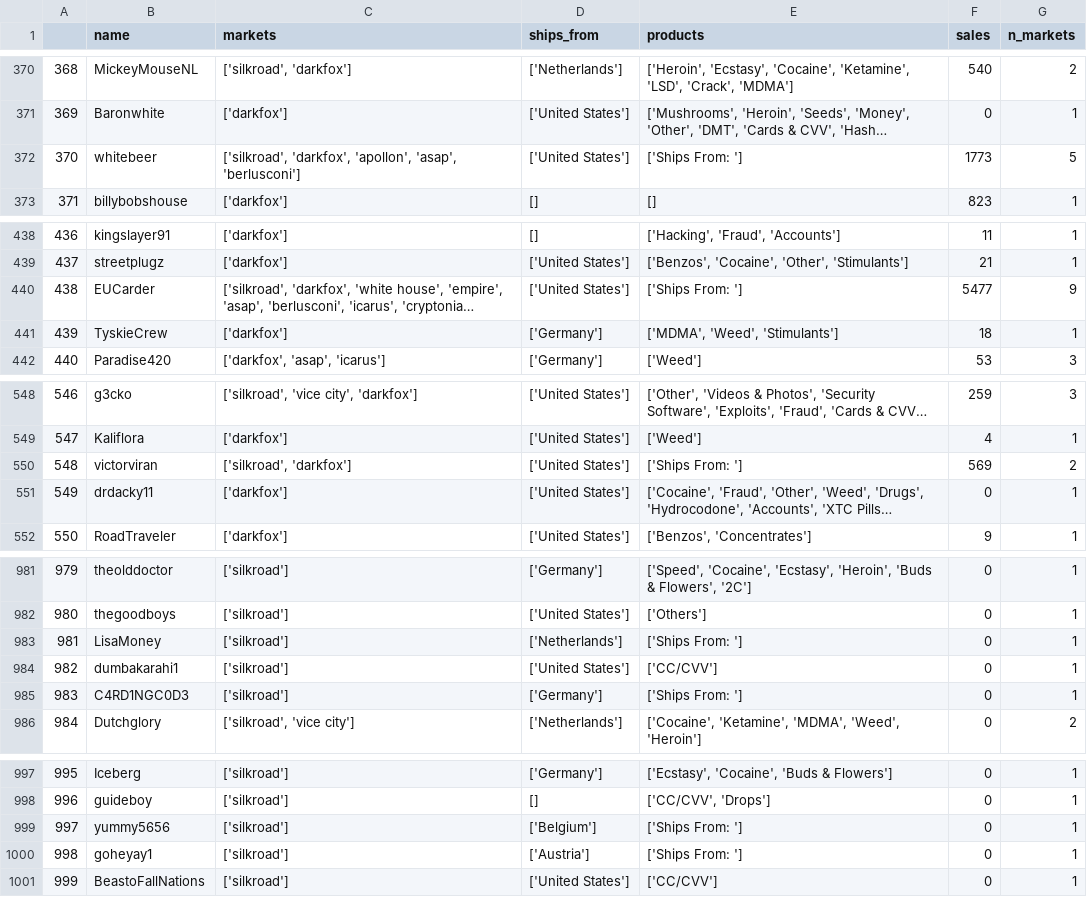
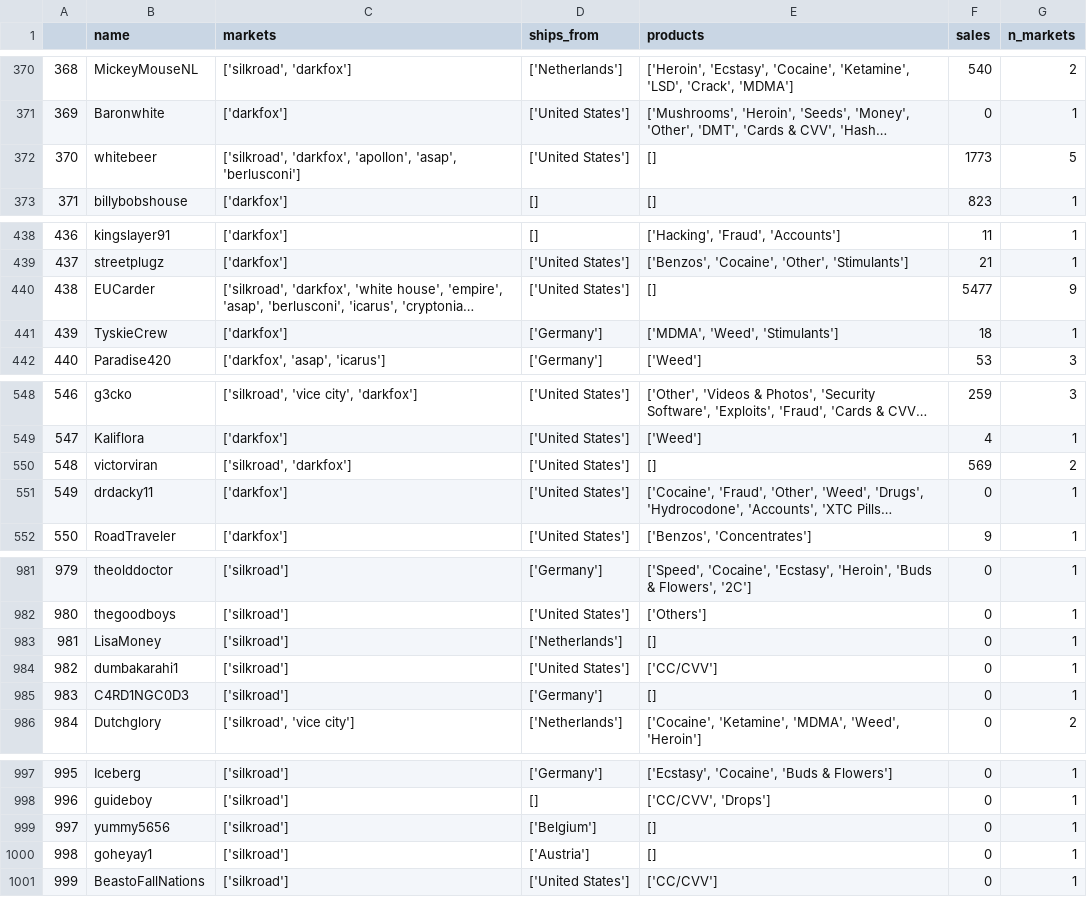
Before and after one commit to s260895/df_scraper, a CSV file: data/all_users.csv, drawn as a sheet; only a part is shown, gaps mark what is left out; long unchanged cells end in …; the diff covers the shown part only; the diff names each change by its address in the sheet, - before the commit and + after, or states it on an @@ line.

```diff
--- a/data/all_users.csv
+++ b/data/all_users.csv
-E372 (products): ['Ships From: ']
+E372 (products): []
-E440 (products): ['Ships From: ']
+E440 (products): []
-E550 (products): ['Ships From: ']
+E550 (products): []
-E983 (products): ['Ships From: ']
+E983 (products): []
-E985 (products): ['Ships From: ']
+E985 (products): []
-E999:E1000 (products): ['Ships From: ']
+E999:E1000 (products): []
```
Also changed, not shown: 19 edited cells elsewhere in this file, 2 other files.
